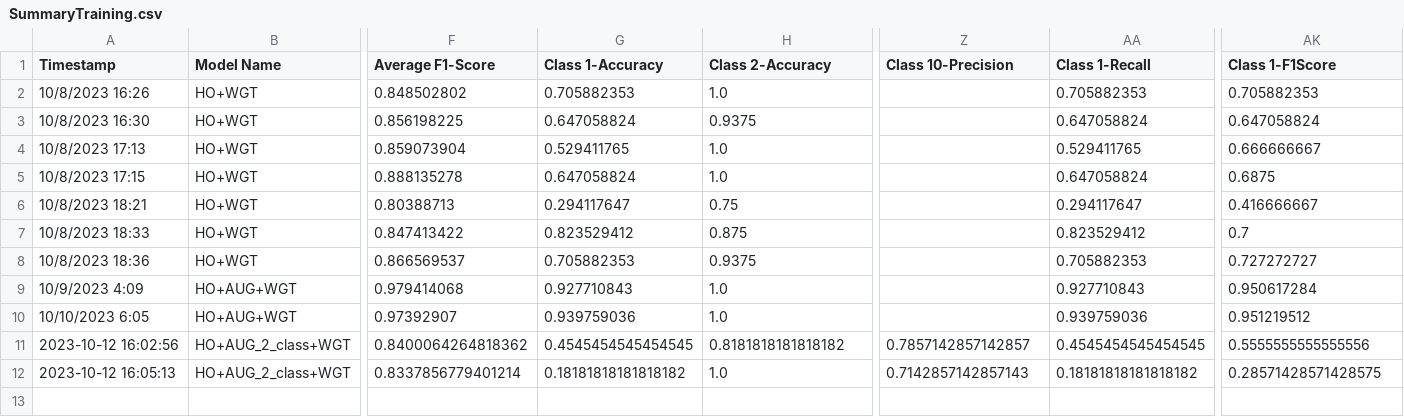
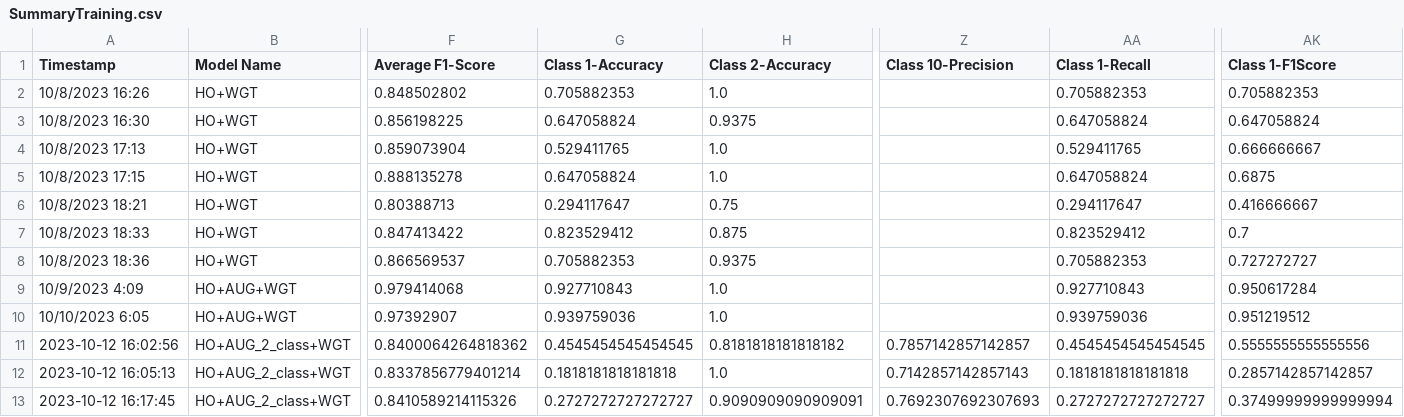
Before and after one commit to CS4272-QualityEngineering-Project/Lung-Sound-Classification-to-Detect-Respiratory-Diseases, a CSV file: SummaryTraining.csv, drawn as a sheet; only a part is shown, gaps mark what is left out; rows hold the shown columns only; the diff names each change by its address in the sheet, - before the commit and + after, or states it on an @@ line.

```diff
--- a/SummaryTraining.csv
+++ b/SummaryTraining.csv
-G12 (Class 1-Accuracy): 0.18181818181818182
+G12 (Class 1-Accuracy): 0.1818181818181818
-AA12 (Class 1-Recall): 0.18181818181818182
+AA12 (Class 1-Recall): 0.1818181818181818
-AK12 (Class 1-F1Score): 0.28571428571428575
+AK12 (Class 1-F1Score): 0.2857142857142857
+row 13: 2023-10-12 16:17:45 | HO+AUG_2_class+WGT | 0.8410589214115326 | 0.2727272727272727 | 0.9090909090909091 | 0.7692307692307693 | 0.2727272727272727 | 0.37499999999999994
```
